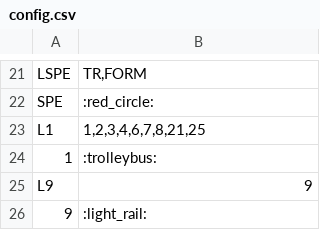
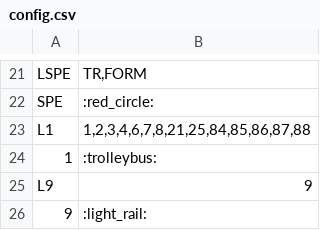
Before and after one commit to antducret/TL-Note, a CSV file: config/config.csv, drawn as a sheet; only a part is shown, gaps mark what is left out.

```diff
--- a/config/config.csv
+++ b/config/config.csv
@@ -22,3 +22,3 @@ LSPE;TR,FORM
 SPE;:red_circle:
-L1;1,2,3,4,6,7,8,21,25
+L1;1,2,3,4,6,7,8,21,25,84,85,86,87,88
 1;:trolleybus:
```
Also changed, not shown: 1 other file.
